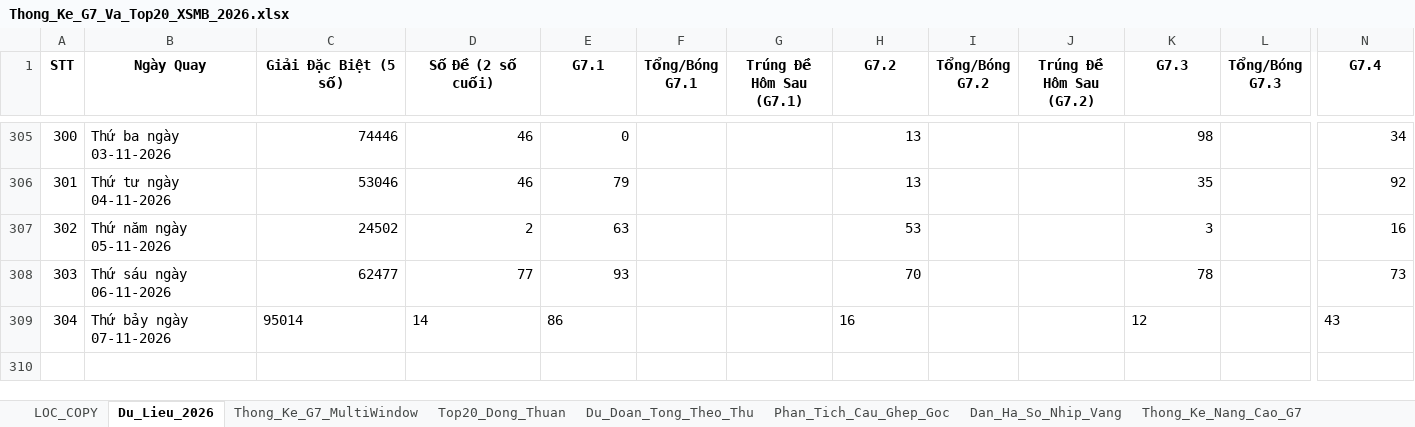
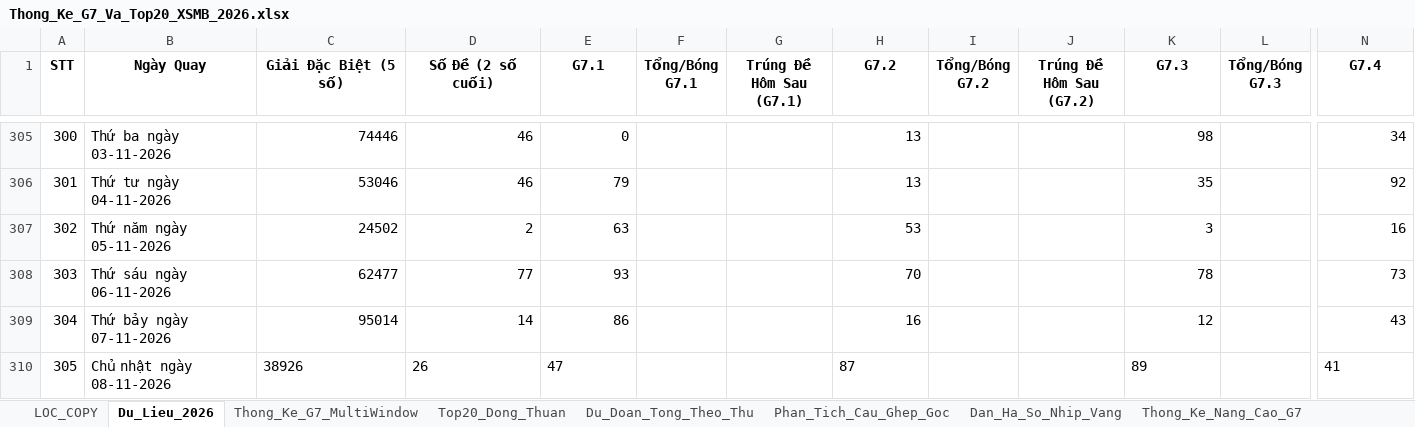
Before and after one commit to happiness2286-dot/logistic, an Excel workbook: 58_up_to_75/Thong_Ke_G7_Va_Top20_XSMB_2026.xlsx, sheet Du_Lieu_2026, drawn as a sheet; only a part is shown, gaps mark what is left out; values as stored, in another font and other column widths than the file's, no borders; rows hold the shown columns only; the diff names each change by its address in the sheet, - before the commit and + after, or states it on an @@ line.

```diff
--- a/58_up_to_75/Thong_Ke_G7_Va_Top20_XSMB_2026.xlsx (sheet Du_Lieu_2026)
+++ b/58_up_to_75/Thong_Ke_G7_Va_Top20_XSMB_2026.xlsx (sheet Du_Lieu_2026)
-C309:E309 alignment: left
+C309:E309 alignment: right
-H309 alignment: left
+H309 alignment: right
-K309 alignment: left
+K309 alignment: right
-N309 alignment: left
+N309 alignment: right
+row 310: 305 | Chủ nhật ngày 08-11-2026 | 38926 | 26 | 47 |  |  | 87 |  |  | 89 |  | 41
```
Also changed, not shown: 5 other files.
